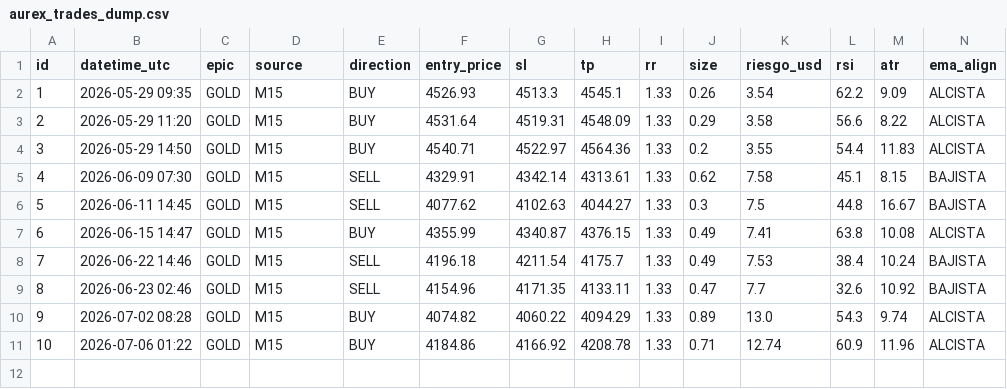
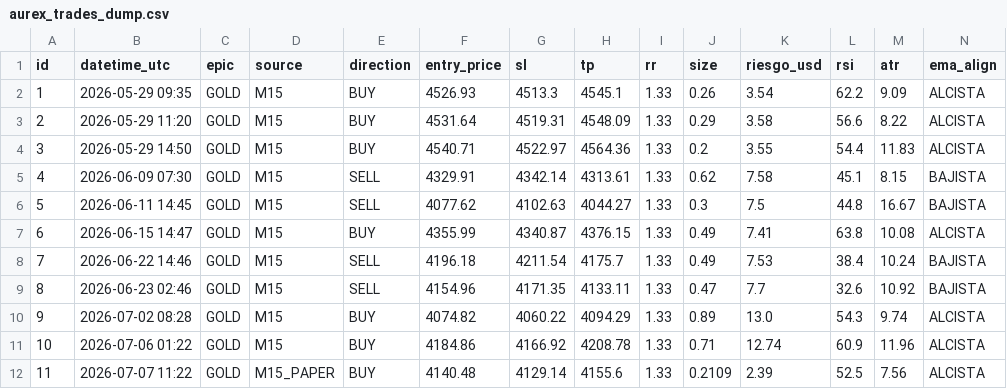
Before and after one commit to juanpimr2/aurex, a CSV file: bot-centralizado/backend/aurex_trades_dump.csv, drawn as a sheet; only a part is shown; rows hold the shown columns only; the diff names each change by its address in the sheet, - before the commit and + after, or states it on an @@ line.

```diff
--- a/bot-centralizado/backend/aurex_trades_dump.csv
+++ b/bot-centralizado/backend/aurex_trades_dump.csv
+row 12: 11 | 2026-07-07 11:22 | GOLD | M15_PAPER | BUY | 4140.48 | 4129.14 | 4155.6 | 1.33 | 0.2109 | 2.39 | 52.5 | 7.56 | ALCISTA
```
Also changed, not shown: bot-centralizado/backend/m15_signal_log.csv, 1 other file.
